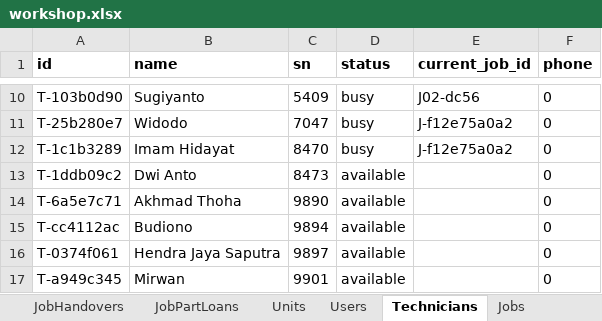
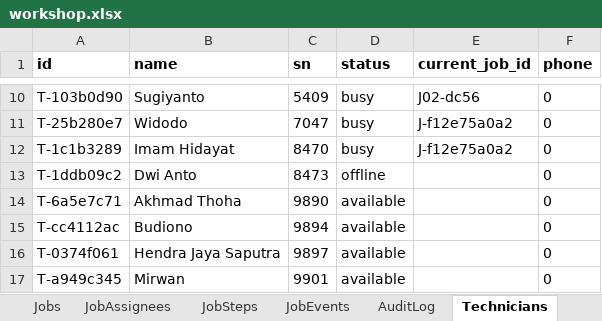
Before and after one commit to mismail26934-hub/tu-prima, an Excel workbook: data/workshop.xlsx, sheet Technicians, drawn as a sheet; only a part is shown, gaps mark what is left out; values as stored, in another font and other column widths than the file's, no borders; the diff names each change by its address in the sheet, - before the commit and + after, or states it on an @@ line.

Commit message:
feat/offline-indexDB:no-refresh

```diff
--- a/data/workshop.xlsx (sheet Technicians)
+++ b/data/workshop.xlsx (sheet Technicians)
@@ sheet tab order changed: Jobs | JobAssignees | JobSteps | JobEvents | AuditLog | Technicians @@
-D13 (status): available
+D13 (status): offline
```
Also changed, not shown: 11 other files.
